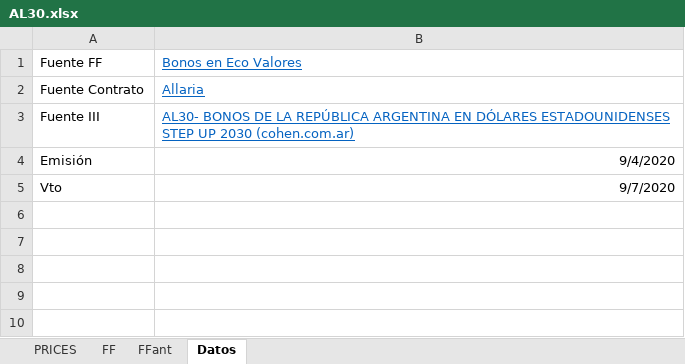
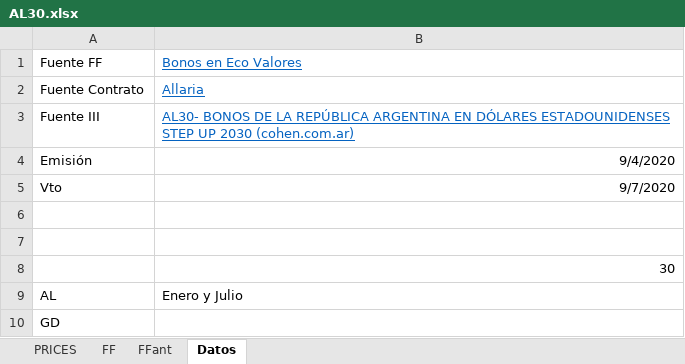
Before and after one commit to luuevang/tp_quant, an Excel workbook: AL30.xlsx, sheet Datos, drawn as a sheet; values as stored, in another font and other column widths than the file's, no borders; the diff names each change by its address in the sheet, - before the commit and + after, or states it on an @@ line.

Commit message:
Update AL30.xlsx

```diff
--- a/AL30.xlsx (sheet Datos)
+++ b/AL30.xlsx (sheet Datos)
+row 6: (empty)
+row 7: (empty)
+row 8:  | 30
+row 9: AL | Enero y Julio
+row 10: GD
```
